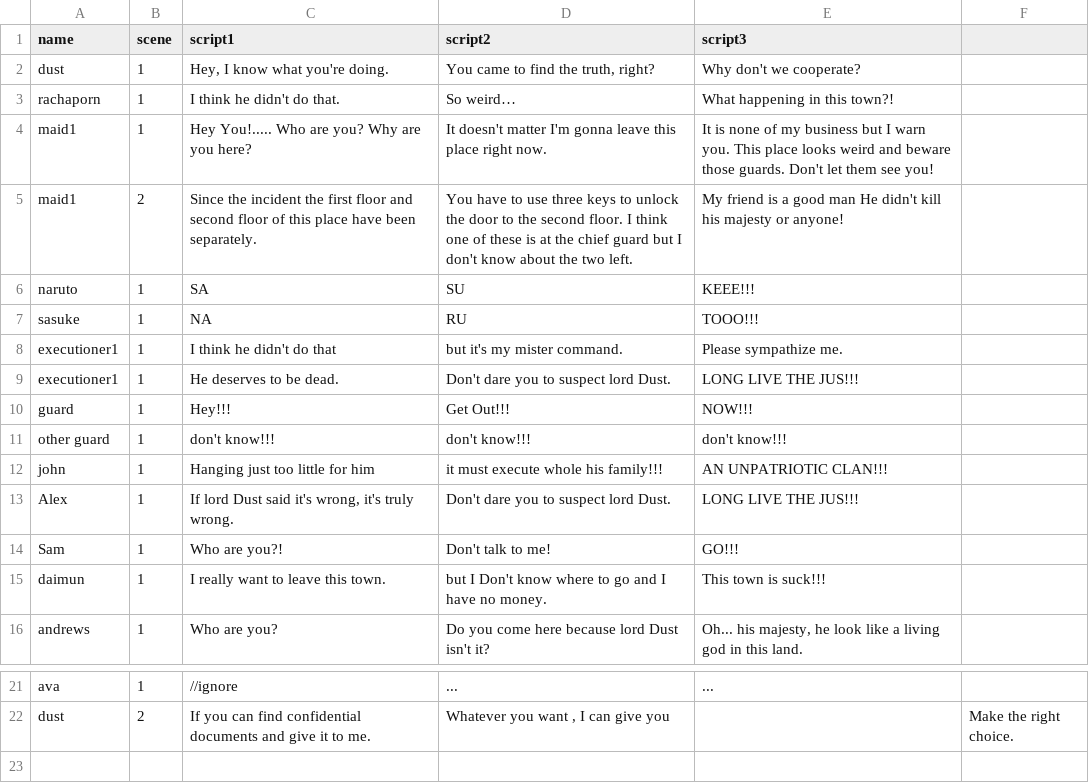
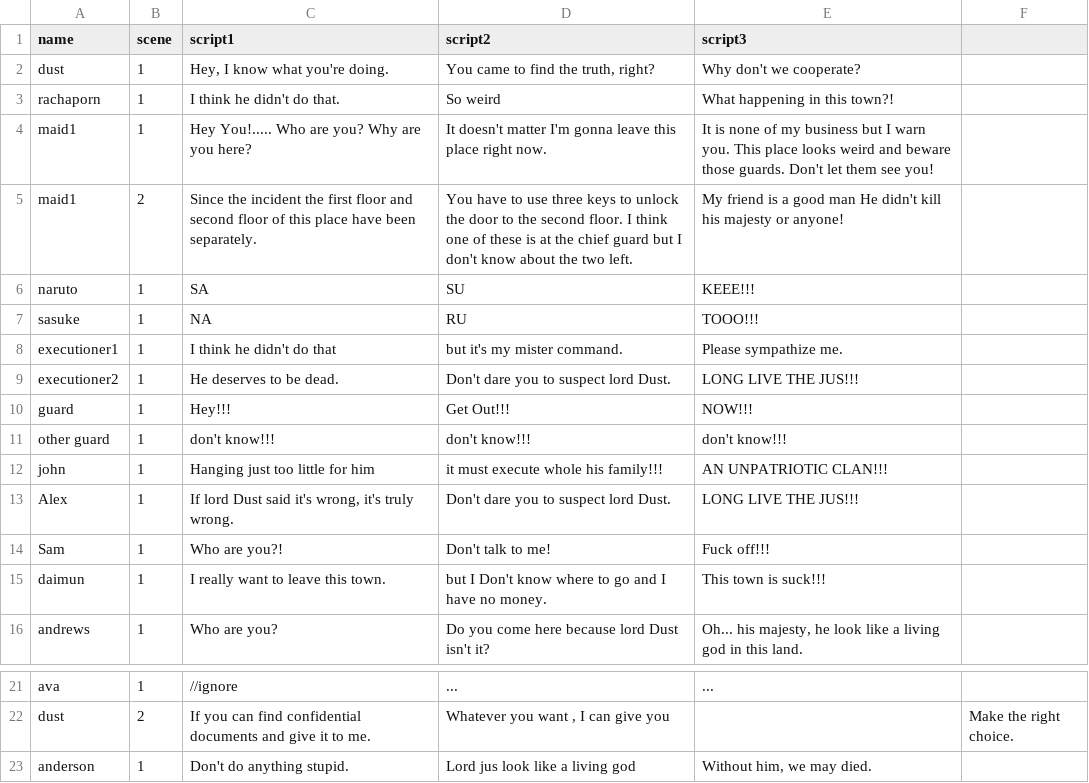
Before and after one commit to PpPetchPP/NSC-Real-a, a CSV file: Assets/Resources/npc_script.csv, drawn as a sheet; only a part is shown, gaps mark what is left out; the diff names each change by its address in the sheet, - before the commit and + after, or states it on an @@ line.

```diff
--- a/Assets/Resources/npc_script.csv
+++ b/Assets/Resources/npc_script.csv
-D3 (script2): So weird…
+D3 (script2): So weird
-A9 (name): executioner1
+A9 (name): executioner2
-E14 (script3): GO!!!
+E14 (script3): Fuck off!!!
+row 23: anderson | 1 | Don't do anything stupid. | Lord jus look like a living god | Without him, we may died.
```
Also changed, not shown: 23 other files.
